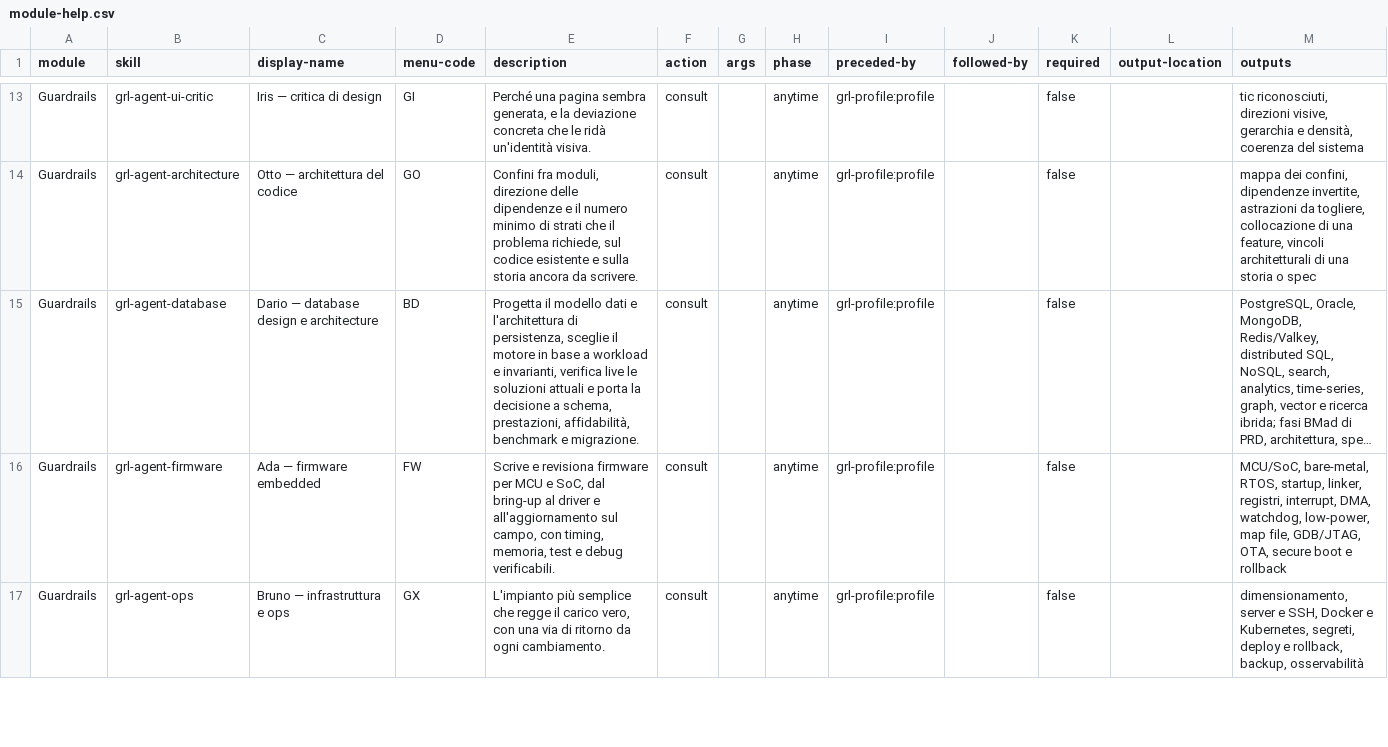
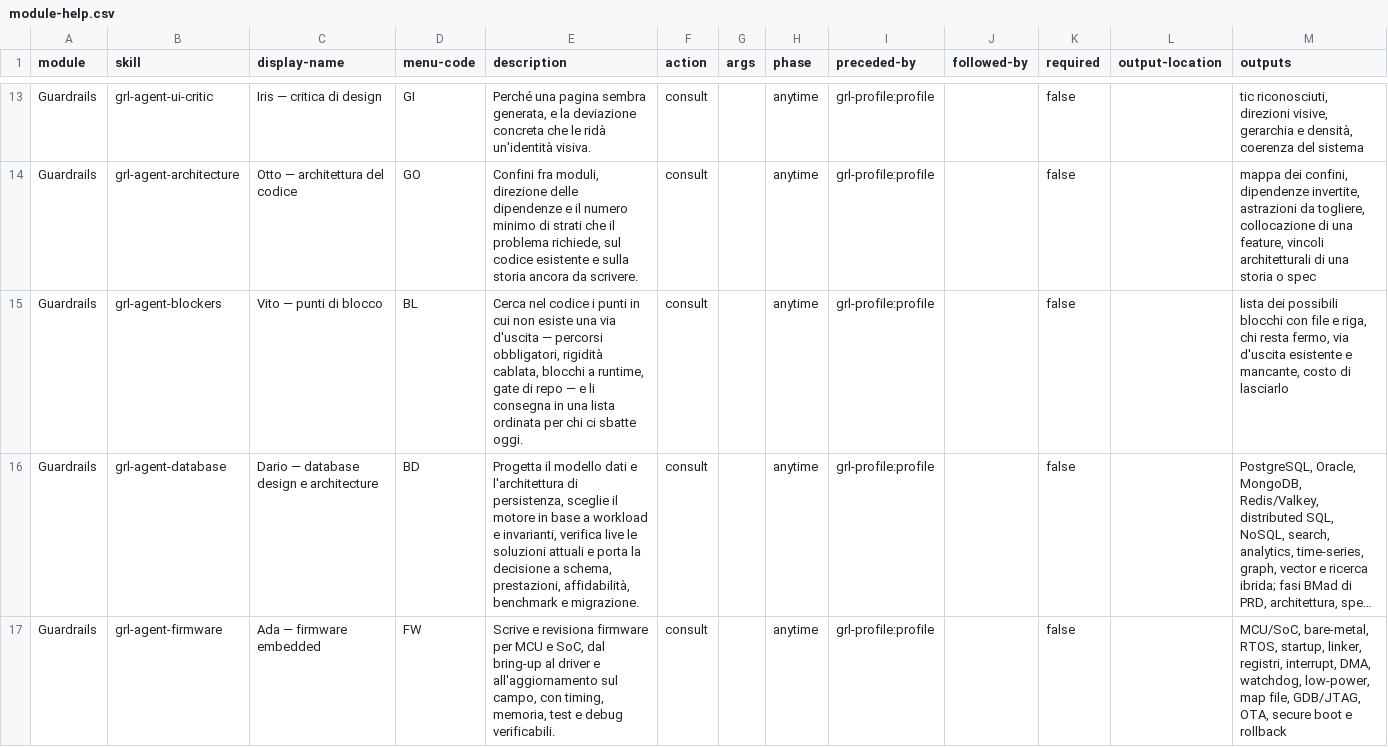
Before and after one commit to mlarese/bmad-module-guardrails, a CSV file: src/module-help.csv, drawn as a sheet; only a part is shown, gaps mark what is left out; the shorter side is filled out with more unchanged rows; long unchanged cells end in …; the diff names each change by its address in the sheet, - before the commit and + after, or states it on an @@ line.

```diff
--- a/src/module-help.csv
+++ b/src/module-help.csv
+row 15: Guardrails | grl-agent-blockers | Vito — punti di blocco | BL | Cerca nel codice i punti in cui non esiste una via d'uscita — percorsi obbligatori, rigidità cablata, blocchi a runtime, gate di repo — e li consegna in una lista ordinata per chi ci sbatte oggi. | consult |  | anytime | grl-profile:profile |  | false |  | lista dei possibili blocchi con file e riga, chi resta fermo, via d'uscita esistente e mancante, costo di lasciarlo
```
Also changed, not shown: 20 other files.
